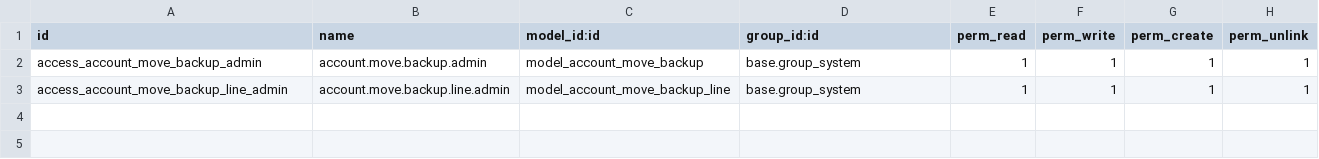
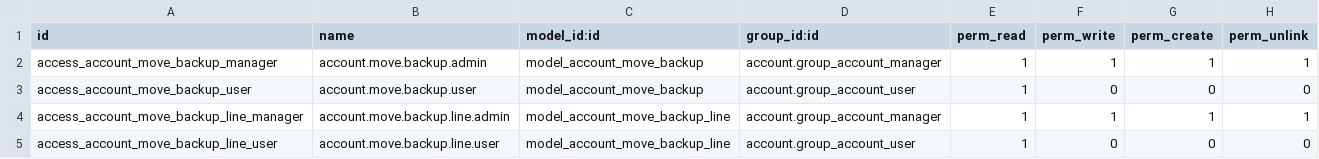
Before and after one commit to mulaudzicalvin/multidadosti-addons, a CSV file: account_move_backup/security/ir.model.access.csv, drawn as a sheet.

Commit message:
[REF] Alteração em linhas de segurança referentes a 'account.move.backup'

```diff
--- a/account_move_backup/security/ir.model.access.csv
+++ b/account_move_backup/security/ir.model.access.csv
@@ -1,3 +1,5 @@
 id,name,model_id:id,group_id:id,perm_read,perm_write,perm_create,perm_unlink
-access_account_move_backup_admin,account.move.backup.admin,model_account_move_backup,base.group_system,1,1,1,1
-access_account_move_backup_line_admin,account.move.backup.line.admin,model_account_move_backup_line,base.group_system,1,1,1,1
+access_account_move_backup_manager,account.move.backup.admin,model_account_move_backup,account.group_account_manager,1,1,1,1
+access_account_move_backup_user,account.move.backup.user,model_account_move_backup,account.group_account_user,1,0,0,0
+access_account_move_backup_line_manager,account.move.backup.line.admin,model_account_move_backup_line,account.group_account_manager,1,1,1,1
+access_account_move_backup_line_user,account.move.backup.line.user,model_account_move_backup_line,account.group_account_user,1,0,0,0
```
